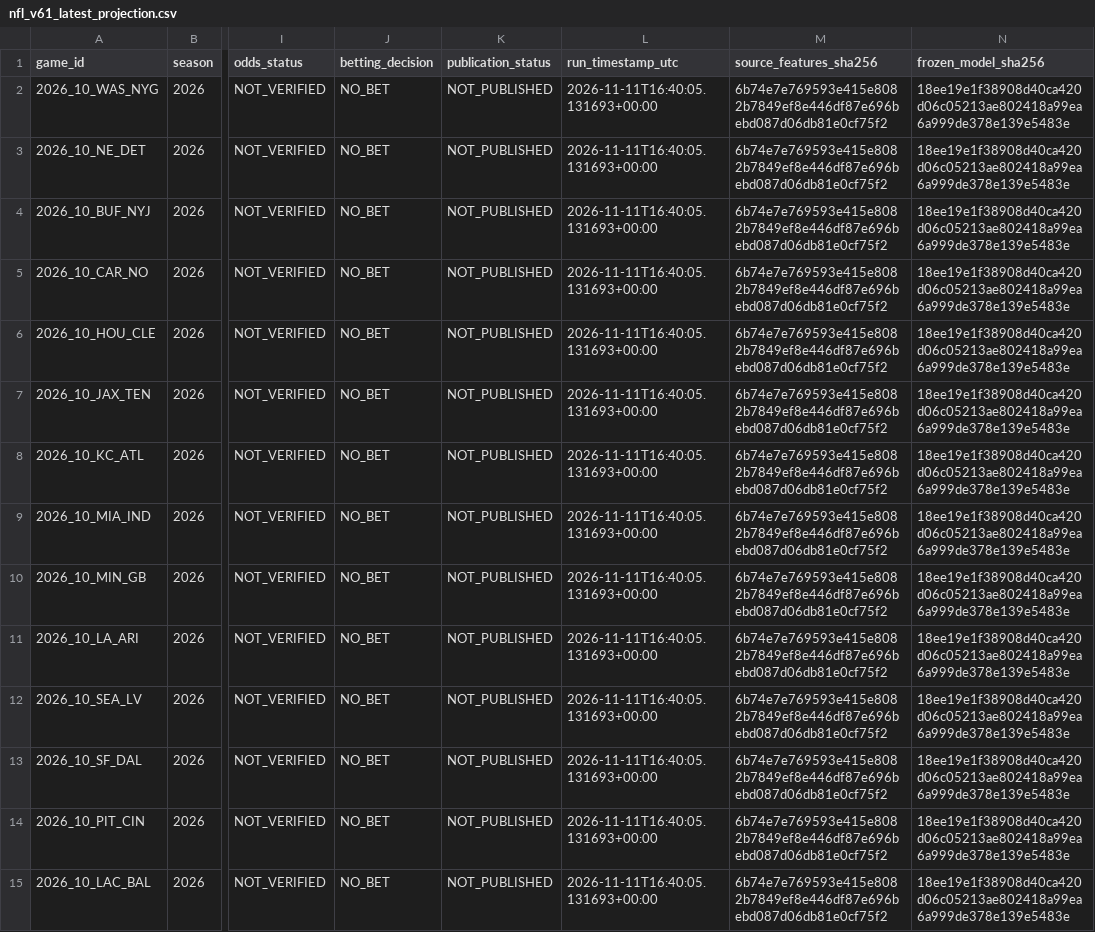
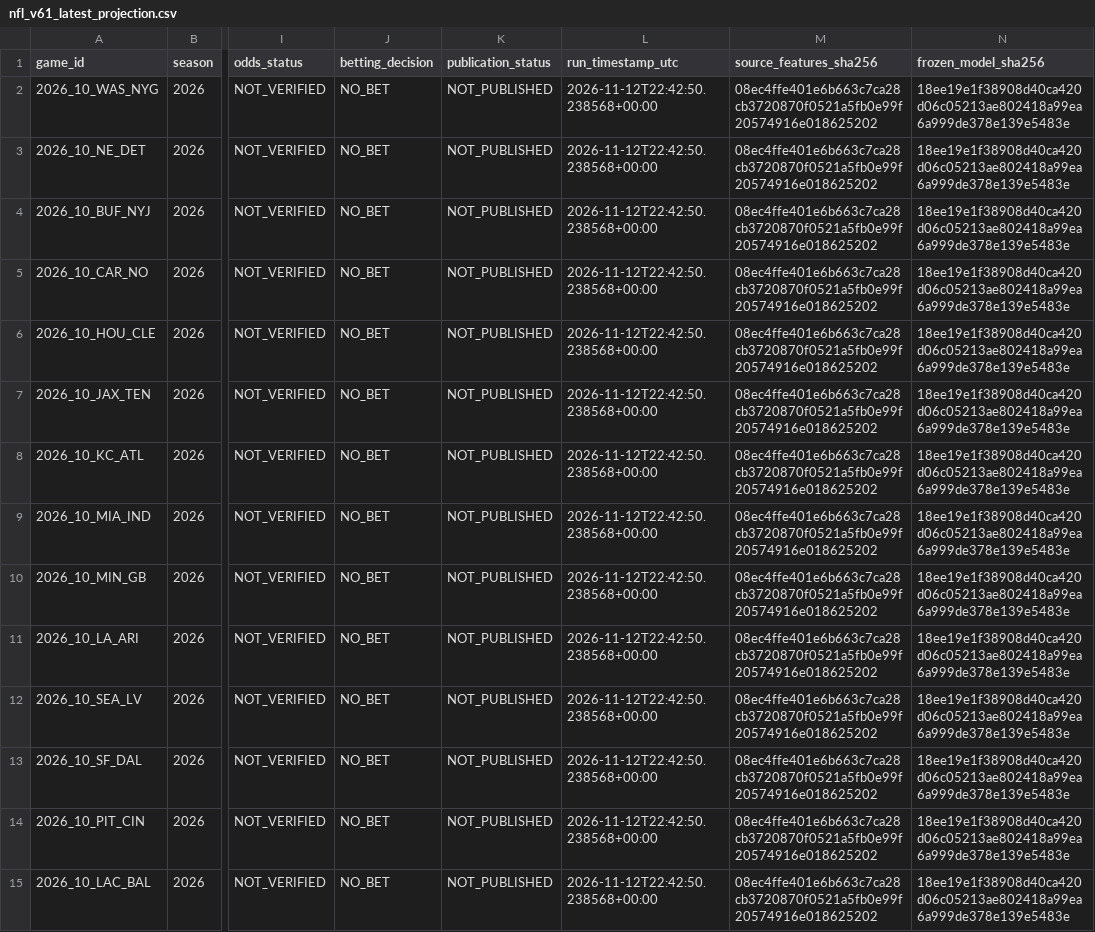
Before and after one commit to easymoneyschulz/sports-betting-command-center, a CSV file: public_data/nfl_v61_latest_projection.csv, drawn as a sheet; only a part is shown, gaps mark what is left out; the diff names each change by its address in the sheet, - before the commit and + after, or states it on an @@ line.

```diff
--- a/public_data/nfl_v61_latest_projection.csv
+++ b/public_data/nfl_v61_latest_projection.csv
-L2:L15 (run_timestamp_utc): 2026-11-11T16:40:05.131693+00:00
+L2:L15 (run_timestamp_utc): 2026-11-12T22:42:50.238568+00:00
-M2:M15 (source_features_sha256): 6b74e7e769593e415e8082b7849ef8e446df87e696bebd087d06db81e0cf75f2
+M2:M15 (source_features_sha256): 08ec4ffe401e6b663c7ca28cb3720870f0521a5fb0e99f20574916e018625202
```
Also changed, not shown: public_data/nfl_v61_latest_paper_picks.csv.
